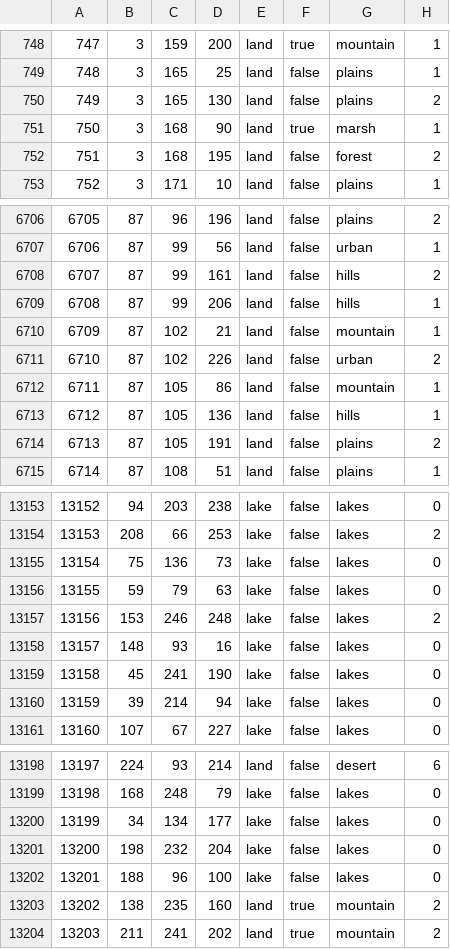
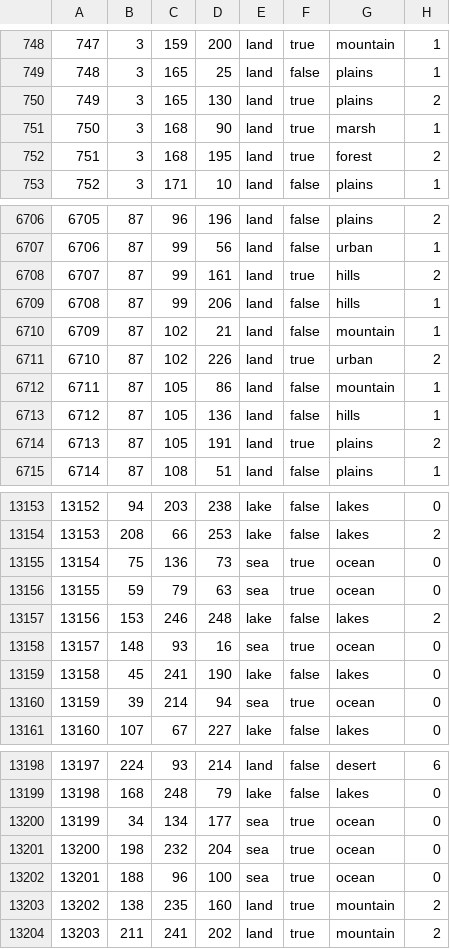
Before and after one commit to LeXus21251/CDL, a CSV file: map/definition.csv, drawn as a sheet; only a part is shown, gaps mark what is left out; the diff covers the shown part only.

```diff
--- a/map/definition.csv
+++ b/map/definition.csv
@@ -749,5 +749,5 @@
 748;3;165;25;land;false;plains;1
-749;3;165;130;land;false;plains;2
+749;3;165;130;land;true;plains;2
 750;3;168;90;land;true;marsh;1
-751;3;168;195;land;false;forest;2
+751;3;168;195;land;true;forest;2
 752;3;171;10;land;false;plains;1
@@ -6707,9 +6707,9 @@
 6706;87;99;56;land;false;urban;1
-6707;87;99;161;land;false;hills;2
+6707;87;99;161;land;true;hills;2
 6708;87;99;206;land;false;hills;1
 6709;87;102;21;land;false;mountain;1
-6710;87;102;226;land;false;urban;2
+6710;87;102;226;land;true;urban;2
 6711;87;105;86;land;false;mountain;1
 6712;87;105;136;land;false;hills;1
-6713;87;105;191;land;false;plains;2
+6713;87;105;191;land;true;plains;2
 6714;87;108;51;land;false;plains;1
@@ -13154,8 +13154,8 @@
 13153;208;66;253;lake;false;lakes;2
-13154;75;136;73;lake;false;lakes;0
-13155;59;79;63;lake;false;lakes;0
+13154;75;136;73;sea;true;ocean;0
+13155;59;79;63;sea;true;ocean;0
 13156;153;246;248;lake;false;lakes;2
-13157;148;93;16;lake;false;lakes;0
+13157;148;93;16;sea;true;ocean;0
 13158;45;241;190;lake;false;lakes;0
-13159;39;214;94;lake;false;lakes;0
+13159;39;214;94;sea;true;ocean;0
 13160;107;67;227;lake;false;lakes;0
@@ -13199,5 +13199,5 @@
 13198;168;248;79;lake;false;lakes;0
-13199;34;134;177;lake;false;lakes;0
-13200;198;232;204;lake;false;lakes;0
-13201;188;96;100;lake;false;lakes;0
+13199;34;134;177;sea;true;ocean;0
+13200;198;232;204;sea;true;ocean;0
+13201;188;96;100;sea;true;ocean;0
 13202;138;235;160;land;true;mountain;2
```
Also changed, not shown: 63 edited cells elsewhere in this file, map/adjacencies.csv, 15 other files.
